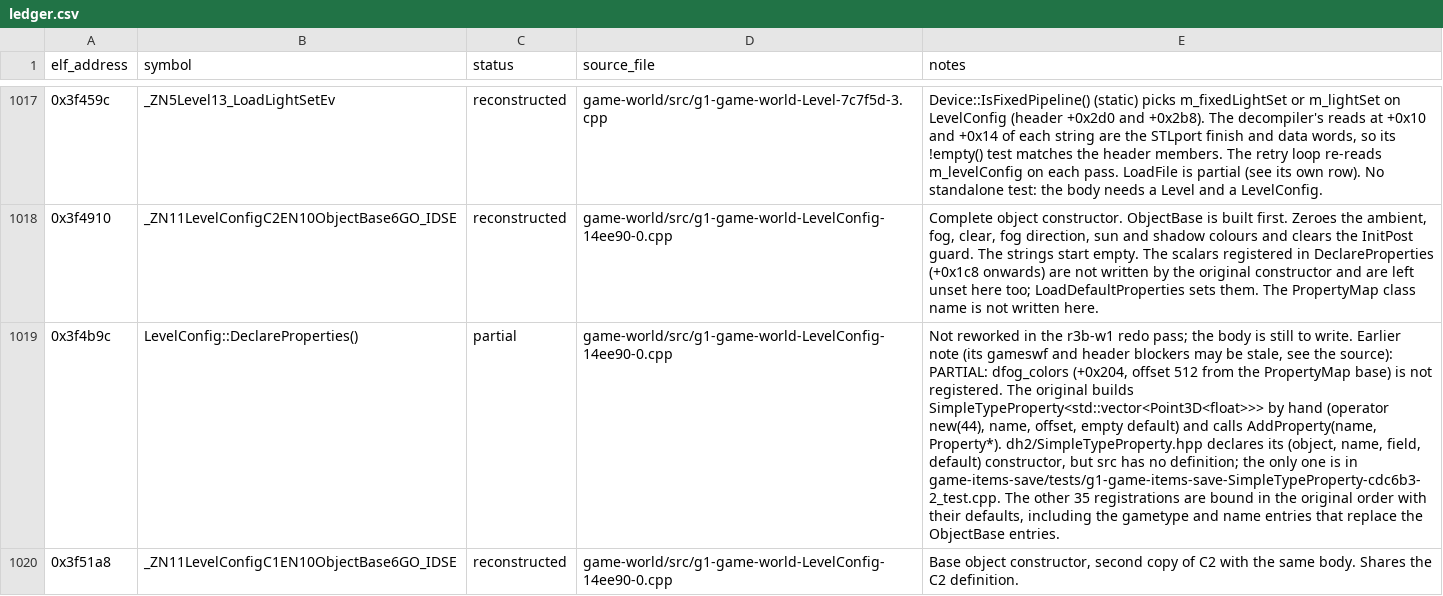
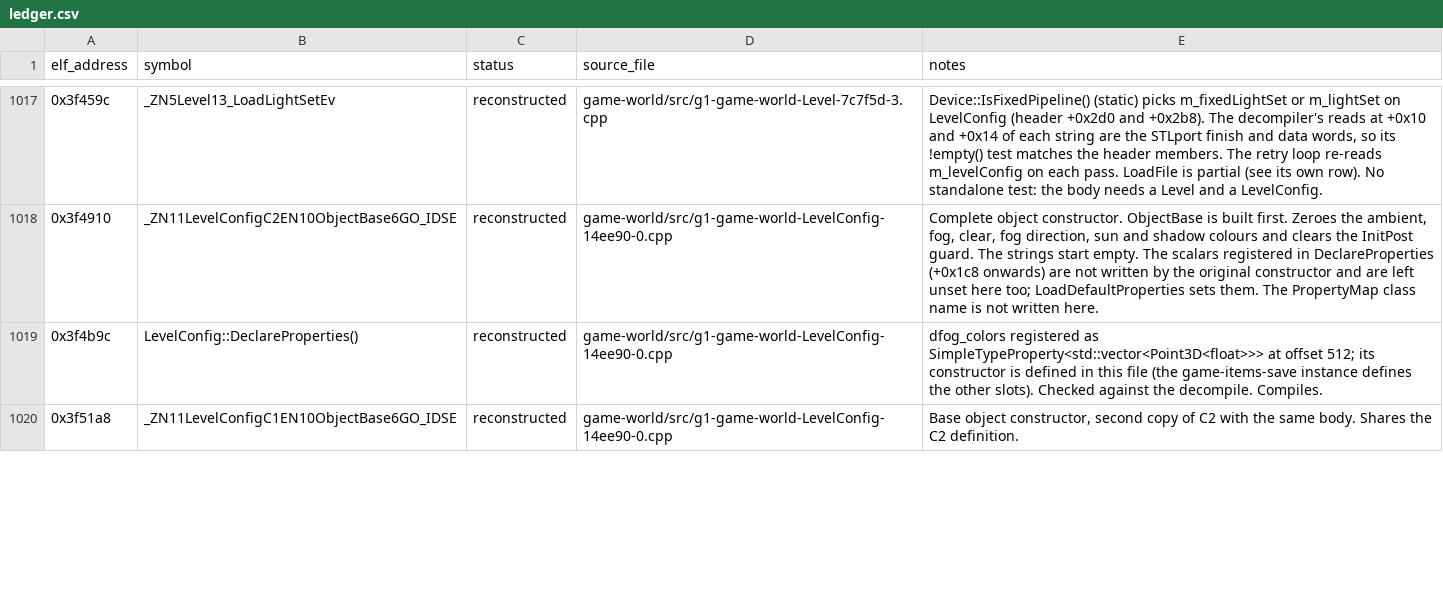
Before and after one commit to AdamCelermajer/DH_sc, a CSV file: port/decomp-reconstruction/game-world/ledger.csv, drawn as a sheet; only a part is shown, gaps mark what is left out; the diff covers the shown part only; the diff names each change by its address in the sheet, - before the commit and + after, or states it on an @@ line.

```diff
--- a/port/decomp-reconstruction/game-world/ledger.csv
+++ b/port/decomp-reconstruction/game-world/ledger.csv
-C1019 (status): partial
+C1019 (status): reconstructed
-E1019 (notes): Not reworked in the r3b-w1 redo pass; the body is still to write. Earlier note (its gameswf and header blockers may be stale, see the source): PARTIAL: dfog_colors (+0x204, offset 512 from the PropertyMap base) is not registered. The original builds SimpleTypeProperty<std::vector<Point3D<float>>> by hand (operator new(44), name, offset, empty default) and calls AddProperty(name, Property*). dh2/SimpleTypeProperty.hpp declares its (object, name, field, default) constructor, but src has no definition; the only one is in game-items-save/tests/g1-game-items-save-SimpleTypeProperty-cdc6b3-2_test.cpp. The other 35 registrations are bound in the original order with their defaults, including the gametype and name entries that replace the ObjectBase entries.
+E1019 (notes): dfog_colors registered as SimpleTypeProperty<std::vector<Point3D<float>>> at offset 512; its constructor is defined in this file (the game-items-save instance defines the other slots). Checked against the decompile. Compiles.
```
Also changed, not shown: 10 edited cells elsewhere in this file, 12 other files.
